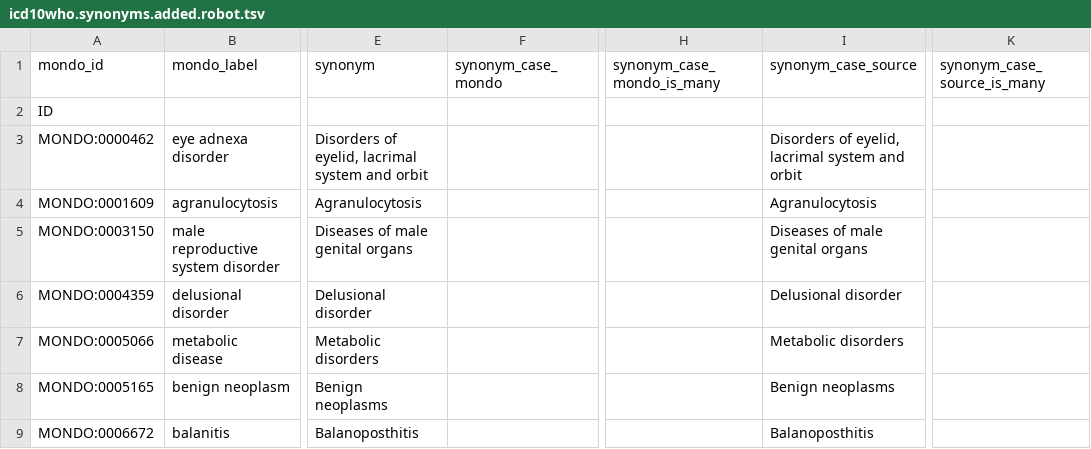
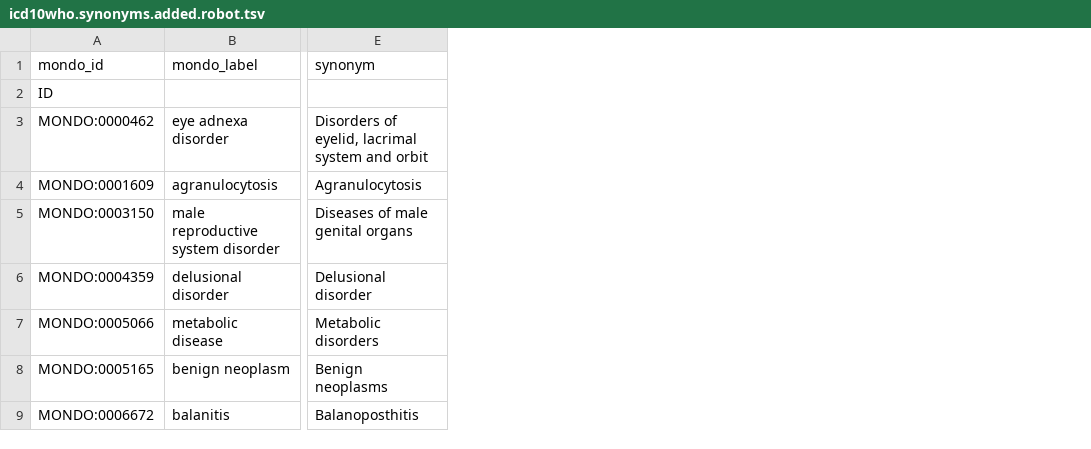
Before and after one commit to monarch-initiative/mondo-ingest, a TSV file: src/ontology/reports/sync-synonym/icd10who.synonyms.added.robot.tsv, drawn as a sheet; only a part is shown, gaps mark what is left out; the diff names each change by its address in the sheet, - before the commit and + after, or states it on an @@ line.

Commit message:
Bug fix: Synonym sync files had been merged from main, which retained git diff syntax.

```diff
--- a/src/ontology/reports/sync-synonym/icd10who.synonyms.added.robot.tsv
+++ b/src/ontology/reports/sync-synonym/icd10who.synonyms.added.robot.tsv
-column F (synonym_case_mondo), empty
-column H (synonym_case_mondo_is_many), empty
-column I (synonym_case_source), rows 3-9: Disorders of eyelid, lacrimal system and orbit | Agranulocytosis | Diseases of male genital organs | Delusional disorder | Metabolic disorders | Benign neoplasms | Balanoposthitis
-column K (synonym_case_source_is_many), empty
```
Also changed, not shown: src/ontology/reports/sync-synonym/icd10who.synonyms.confirmed.robot.tsv, src/ontology/reports/sync-synonym/icd10who.synonyms.updated.robot.tsv, 13 other files.
